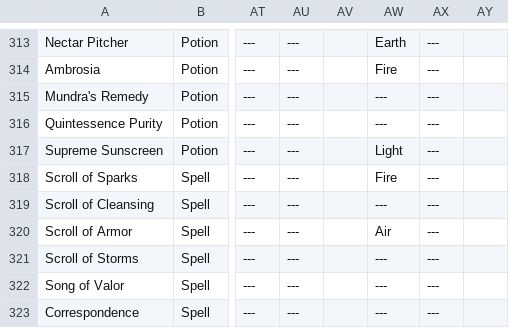
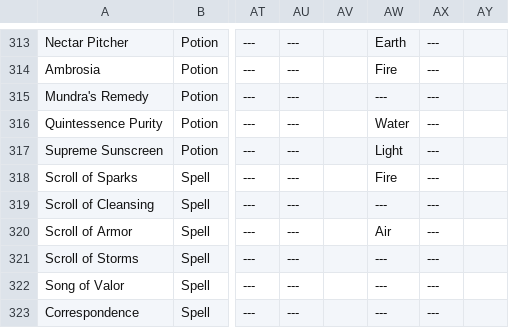
Before and after one commit to brct-james/adept-shop-titans-simulator, a TSV file: data_sheets/blueprints_v_11.1.1_slash_1.0.1.868.tsv, drawn as a sheet; only a part is shown, gaps mark what is left out; the diff names each change by its address in the sheet, - before the commit and + after, or states it on an @@ line.

Commit message:
Manually fix Quintessence Purity missing Water affinity

```diff
--- a/data_sheets/blueprints_v_11.1.1_slash_1.0.1.868.tsv
+++ b/data_sheets/blueprints_v_11.1.1_slash_1.0.1.868.tsv
-AW316: ---
+AW316: Water
```
